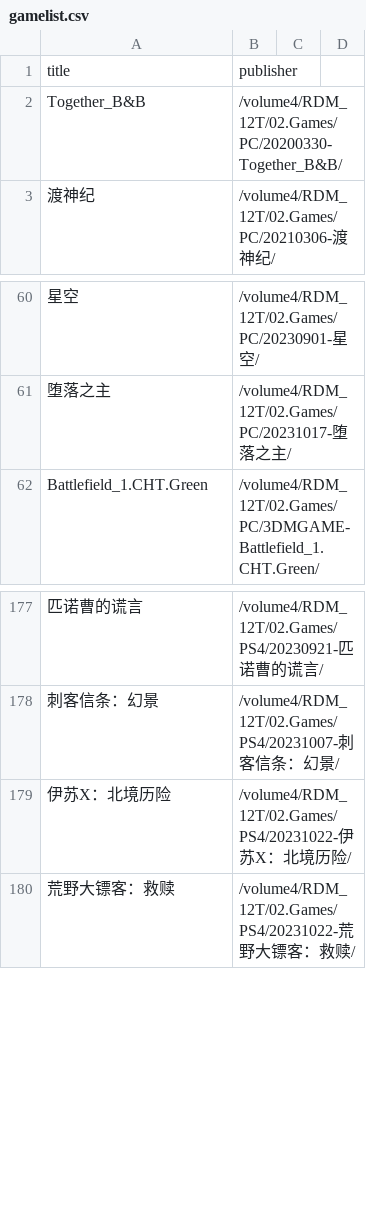
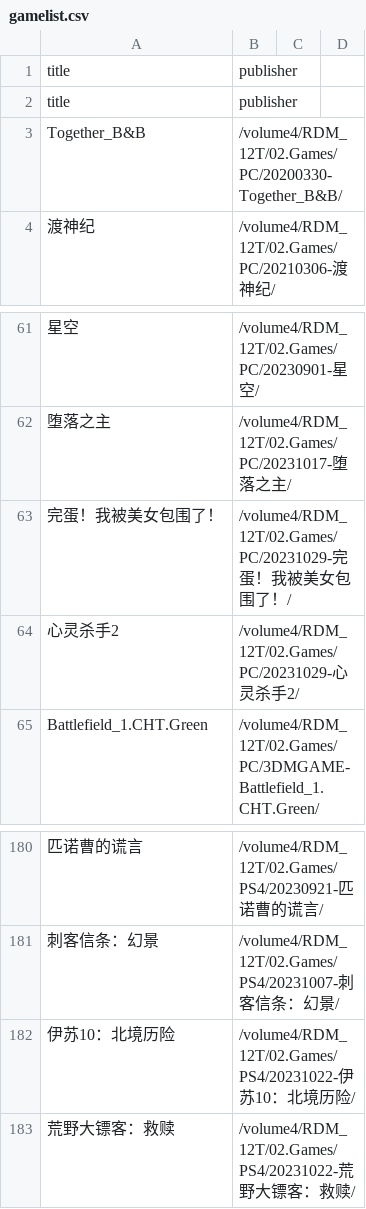
Before and after one commit to wangrui1573/calibre_data, a CSV file: books/gamelist.csv, drawn as a sheet; only a part is shown, gaps mark what is left out; addresses are those after the commit; the diff names each change by its address in the sheet, - before the commit and + after, or states it on an @@ line.

```diff
--- a/books/gamelist.csv
+++ b/books/gamelist.csv
+row 2: title | publisher
+row 63: 完蛋！我被美女包围了！ | /volume4/RDM_12T/02.Games/PC/20231029-完蛋！我被美女包围了！/
+row 64: 心灵杀手2 | /volume4/RDM_12T/02.Games/PC/20231029-心灵杀手2/
-A182: 伊苏X：北境历险
+A182: 伊苏10：北境历险
-B182: …伊苏X：北…
+B182: …伊苏10：北…
```
Also changed, not shown: 5 other files.
